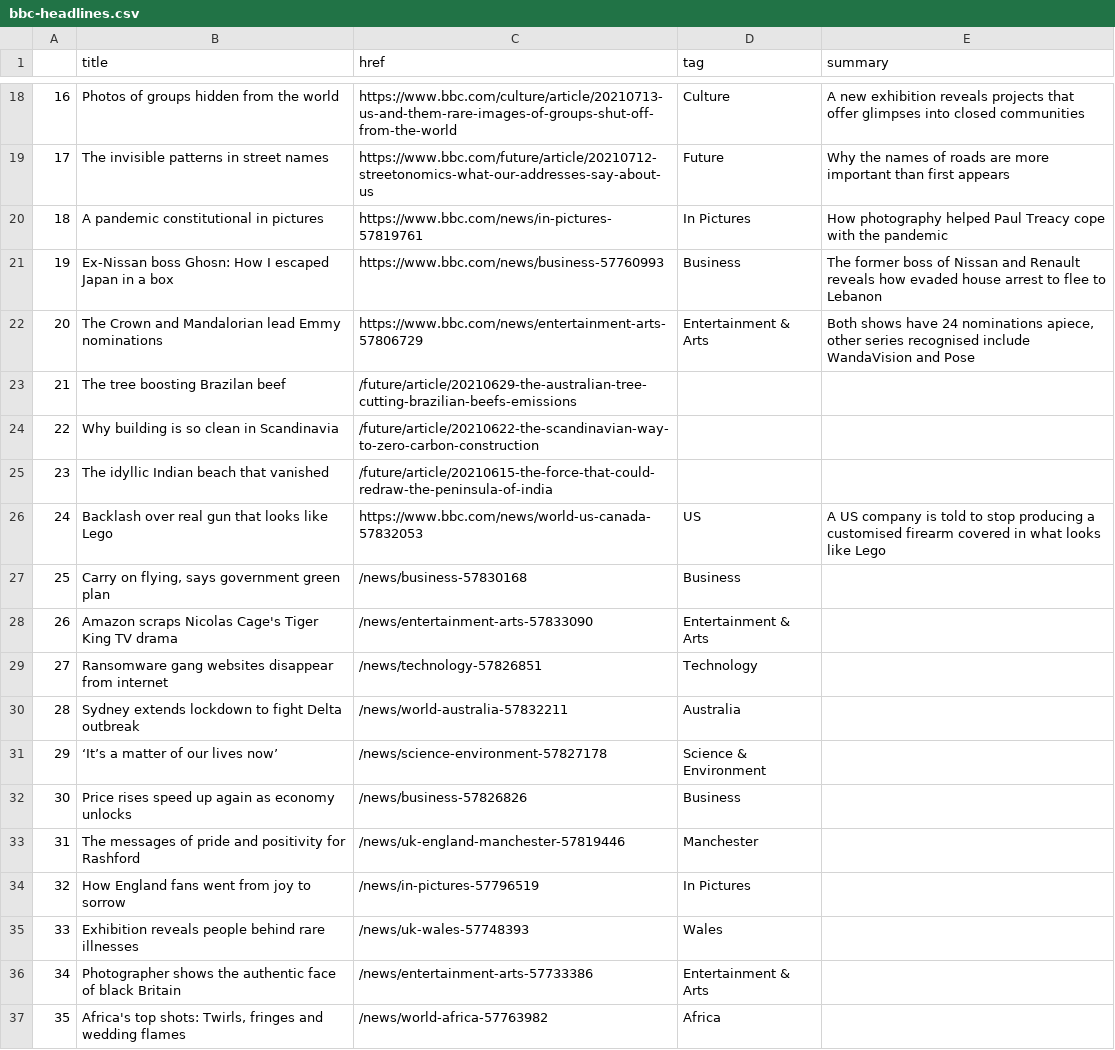
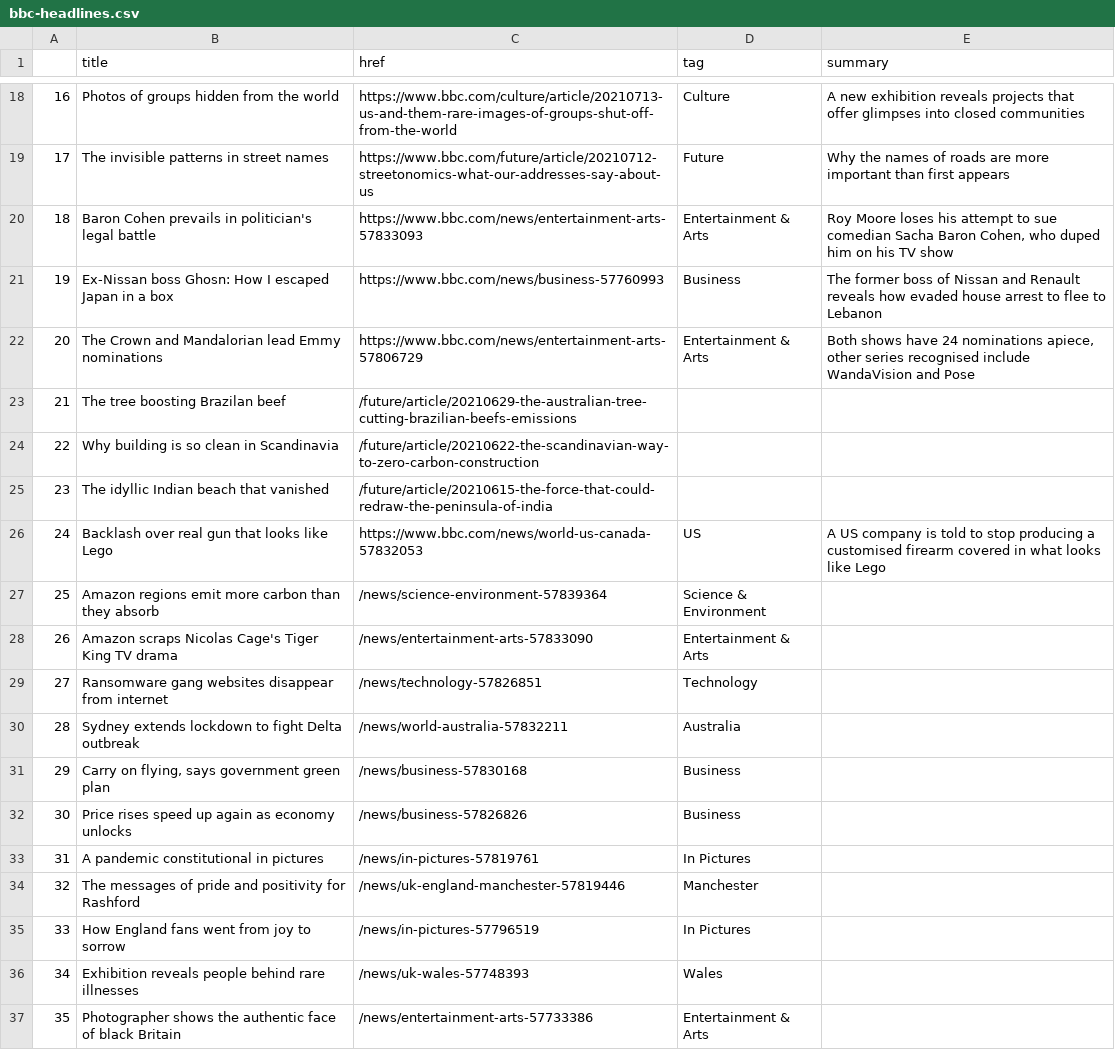
Before and after one commit to FraukeReyer/automatic-scraper, a CSV file: bbc-headlines.csv, drawn as a sheet; only a part is shown, gaps mark what is left out; removed rows and columns are numbered as before the commit, all else as after; the diff names each change by its address in the sheet, - before the commit and + after, or states it on an @@ line.

```diff
--- a/bbc-headlines.csv
+++ b/bbc-headlines.csv
-row 20: 18 | A pandemic constitutional in pictures | https://www.bbc.com/news/in-pictures-57819761 | In Pictures | How photography helped Paul Treacy cope with the pandemic
+row 20: 18 | Baron Cohen prevails in politician's legal battle | https://www.bbc.com/news/entertainment-arts-57833093 | Entertainment & Arts | Roy Moore loses his attempt to sue comedian Sacha Baron Cohen, who duped him on his TV show
+row 27: 25 | Amazon regions emit more carbon than they absorb | /news/science-environment-57839364 | Science & Environment
-row 31: 29 | ‘It’s a matter of our lives now’ | /news/science-environment-57827178 | Science & Environment
@@ row 27 moved to row 31: 29 @@
+row 33: 31 | A pandemic constitutional in pictures | /news/in-pictures-57819761 | In Pictures
@@ column A renumbered between rows 34 and 37 @@
-row 37: 35 | Africa's top shots: Twirls, fringes and wedding flames | /news/world-africa-57763982 | Africa
```
